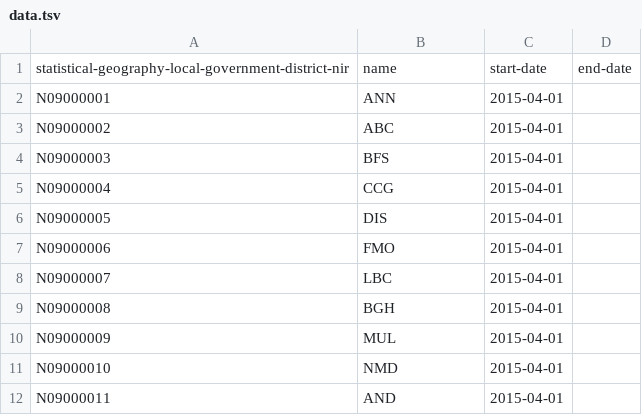
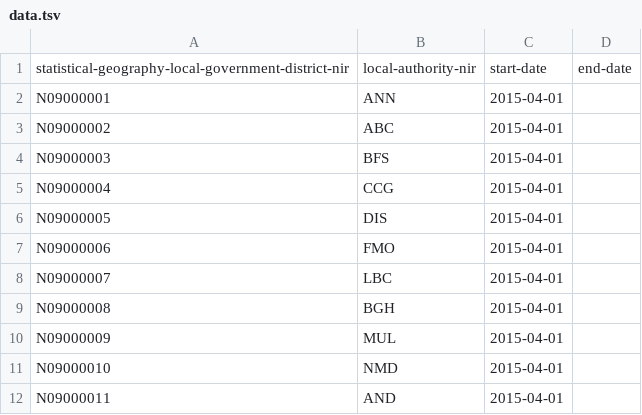
Before and after one commit to openregister/statistical-geography-data, a TSV file: data/statistical-geography-local-government-district-nir/data.tsv, drawn as a sheet.

Commit message:
renamed collumn in data tsv

```diff
--- a/data/statistical-geography-local-government-district-nir/data.tsv
+++ b/data/statistical-geography-local-government-district-nir/data.tsv
@@ -1,2 +1,2 @@
-statistical-geography-local-government-district-nir	name	start-date	end-date
+statistical-geography-local-government-district-nir	local-authority-nir	start-date	end-date
 N09000001	ANN	2015-04-01	
```
